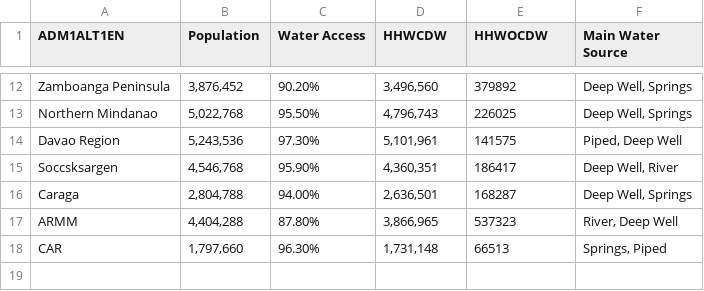
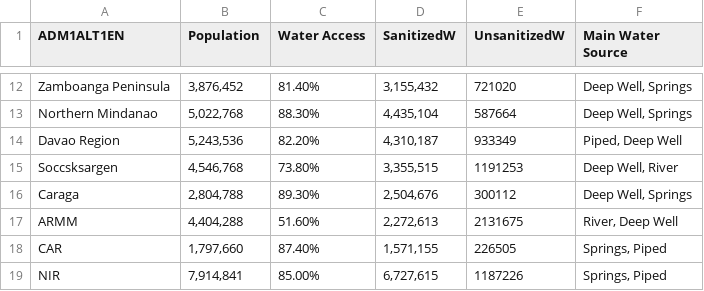
Before and after one commit to pialorraine/project, a CSV file: Philippines_Regions_Water_Access.csv, drawn as a sheet; only a part is shown, gaps mark what is left out; the diff covers the shown part only; the diff names each change by its address in the sheet, - before the commit and + after, or states it on an @@ line.

```diff
--- a/Philippines_Regions_Water_Access.csv
+++ b/Philippines_Regions_Water_Access.csv
-D1: HHWCDW
+D1: SanitizedW
-E1: HHWOCDW
+E1: UnsanitizedW
-C12 (Water Access): 90.20%
+C12 (Water Access): 81.40%
-D12 (SanitizedW): 3,496,560
+D12 (SanitizedW): 3,155,432
-E12 (UnsanitizedW): 379892
+E12 (UnsanitizedW): 721020
-C13 (Water Access): 95.50%
+C13 (Water Access): 88.30%
-D13 (SanitizedW): 4,796,743
+D13 (SanitizedW): 4,435,104
-E13 (UnsanitizedW): 226025
+E13 (UnsanitizedW): 587664
-C14 (Water Access): 97.30%
+C14 (Water Access): 82.20%
-D14 (SanitizedW): 5,101,961
+D14 (SanitizedW): 4,310,187
-E14 (UnsanitizedW): 141575
+E14 (UnsanitizedW): 933349
-C15 (Water Access): 95.90%
+C15 (Water Access): 73.80%
-D15 (SanitizedW): 4,360,351
+D15 (SanitizedW): 3,355,515
-E15 (UnsanitizedW): 186417
+E15 (UnsanitizedW): 1191253
-C16 (Water Access): 94.00%
+C16 (Water Access): 89.30%
-D16 (SanitizedW): 2,636,501
+D16 (SanitizedW): 2,504,676
-E16 (UnsanitizedW): 168287
+E16 (UnsanitizedW): 300112
-C17 (Water Access): 87.80%
+C17 (Water Access): 51.60%
-D17 (SanitizedW): 3,866,965
+D17 (SanitizedW): 2,272,613
-E17 (UnsanitizedW): 537323
+E17 (UnsanitizedW): 2131675
-C18 (Water Access): 96.30%
+C18 (Water Access): 87.40%
-D18 (SanitizedW): 1,731,148
+D18 (SanitizedW): 1,571,155
-E18 (UnsanitizedW): 66513
+E18 (UnsanitizedW): 226505
+row 19: NIR | 7,914,841 | 85.00% | 6,727,615 | 1187226 | Springs, Piped
```
Also changed, not shown: 30 edited cells elsewhere in this file.
